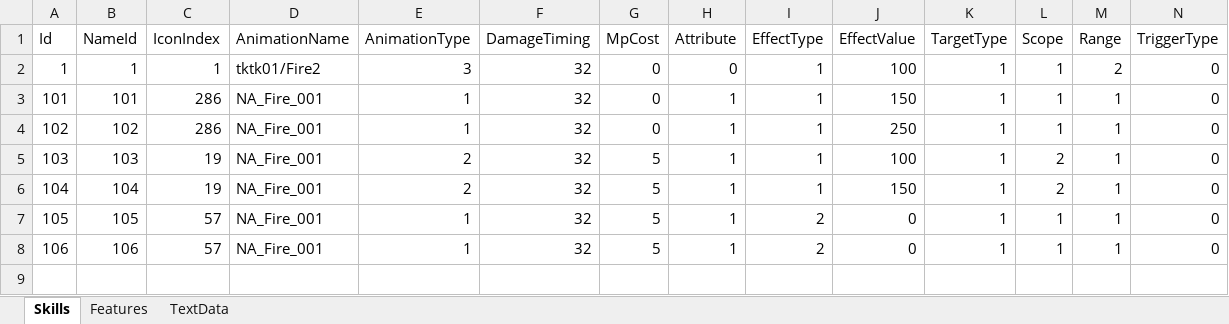
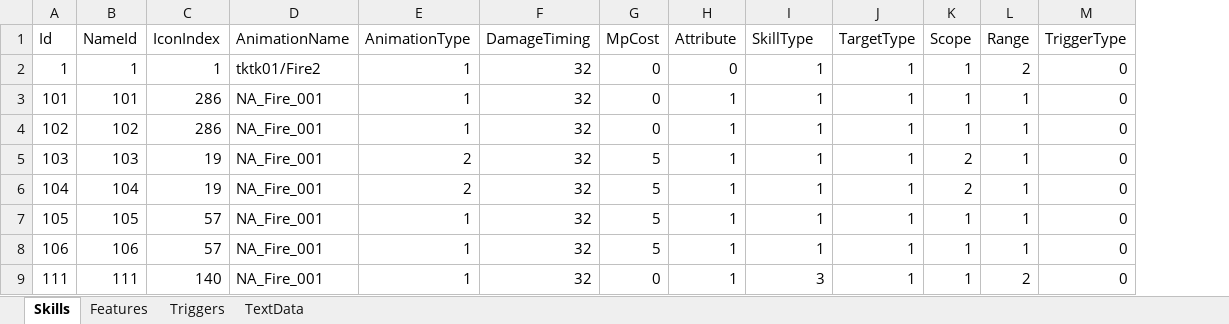
Before and after one commit to seedsclaft/unity, an Excel workbook: Assets/Data/Skills.xlsx, sheet Skills, drawn as a sheet; only a part is shown; values as stored, in another font and other column widths than the file's, no borders; removed rows and columns are numbered as before the commit, all else as after; rows hold the shown columns only; the diff names each change by its address in the sheet, - before the commit and + after, or states it on an @@ line.

```diff
--- a/Assets/Data/Skills.xlsx (sheet Skills)
+++ b/Assets/Data/Skills.xlsx (sheet Skills)
+sheet tab: Triggers
-column J (EffectValue), rows 2-8: 100 | 150 | 250 | 100 | 150 | 0 | 0
-I1: EffectType
+I1: SkillType
-E2 (AnimationType): 3
+E2 (AnimationType): 1
-I7:I8 (SkillType): 2
+I7:I8 (SkillType): 1
+row 9: 111 | 111 | 140 | NA_Fire_001 | 1 | 32 | 0 | 1 | 3 | 1 | 1 | 2 | 0
```
Also changed, not shown: sheet Features, sheet TextData, Assets/Data/Actors.xlsx, 18 other files.
